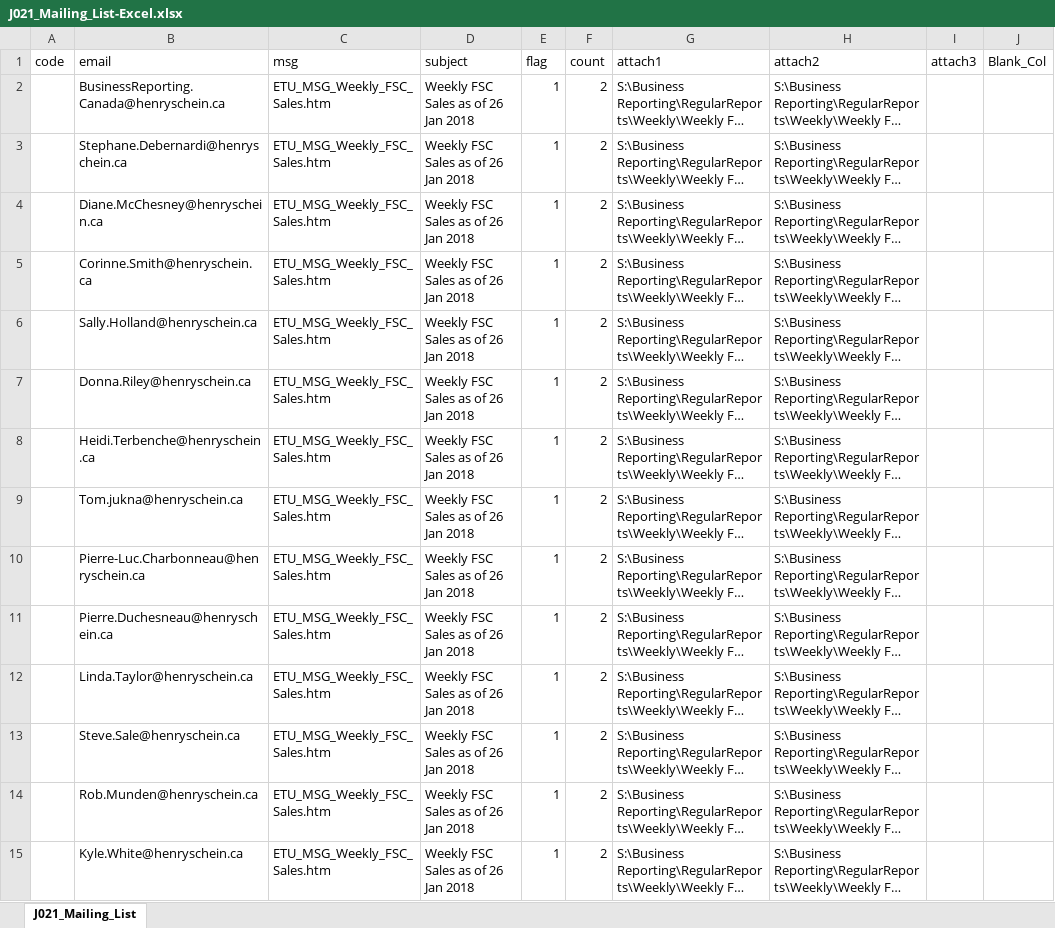
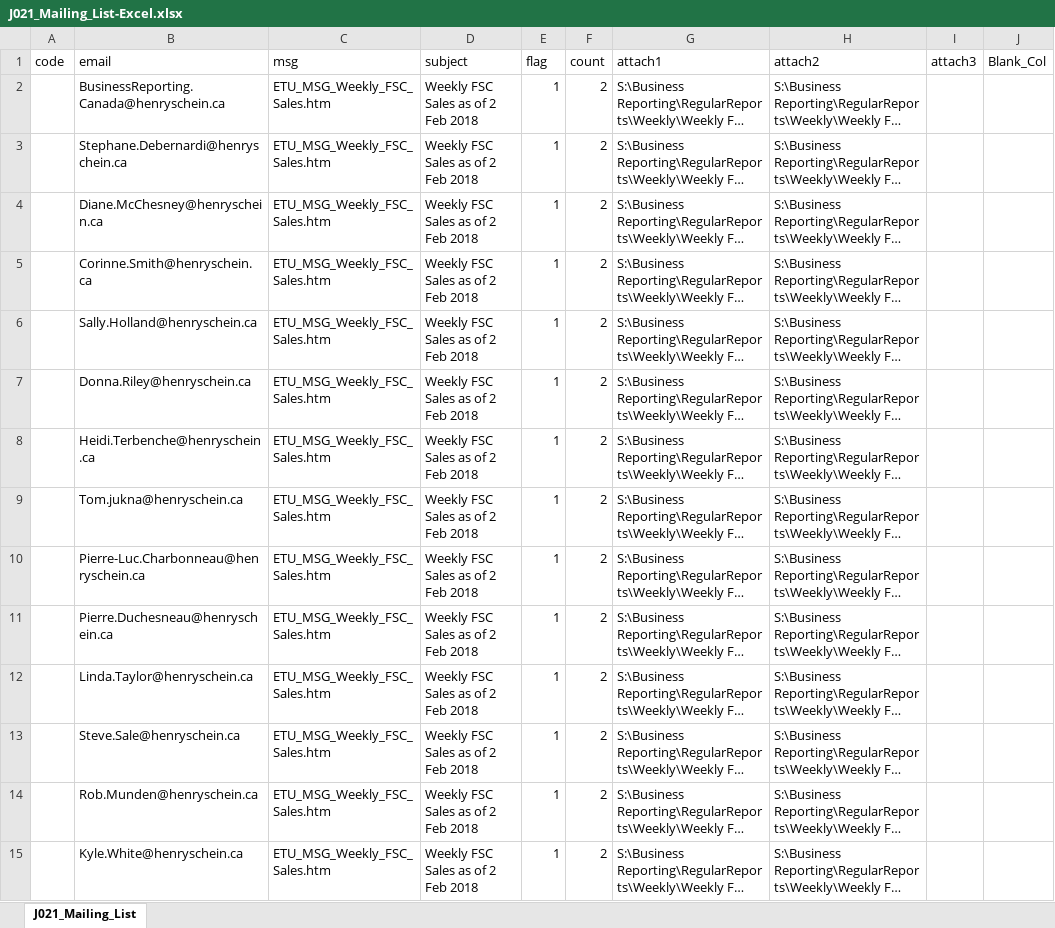
Before and after one commit to HSCanada/BRPoSh, an Excel workbook: BR_Mailer/J021_DS_FSC/J021_Mailing_List-Excel.xlsx, sheet J021_Mailing_List, drawn as a sheet; only a part is shown; long unchanged cells end in …; values as stored, in another font and other column widths than the file's, no borders; the diff covers the shown part only; the diff names each change by its address in the sheet, - before the commit and + after, or states it on an @@ line.

```diff
--- a/BR_Mailer/J021_DS_FSC/J021_Mailing_List-Excel.xlsx (sheet J021_Mailing_List)
+++ b/BR_Mailer/J021_DS_FSC/J021_Mailing_List-Excel.xlsx (sheet J021_Mailing_List)
-D2:D15 (subject): Weekly FSC Sales as of 26 Jan 2018
+D2:D15 (subject): Weekly FSC Sales as of 2 Feb 2018
```
Also changed, not shown: 557 edited cells elsewhere in this sheet, BR_Mailer/J050_TOP15_FSC_BR/J050_Mailing List - excel.xlsx, BR_Mailer/J051_TOP15_FSC/J051_Mailing List - excel.xlsx, 3 other files.
